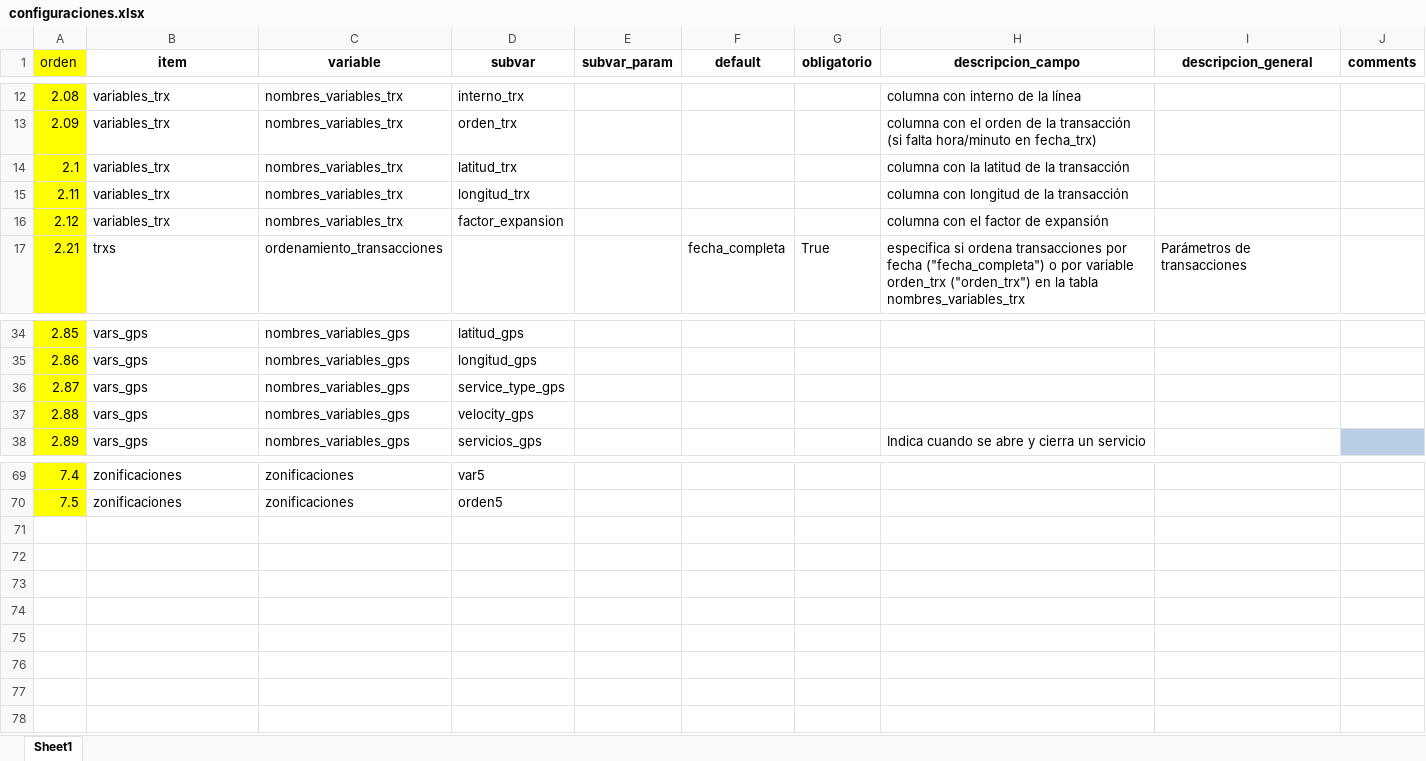
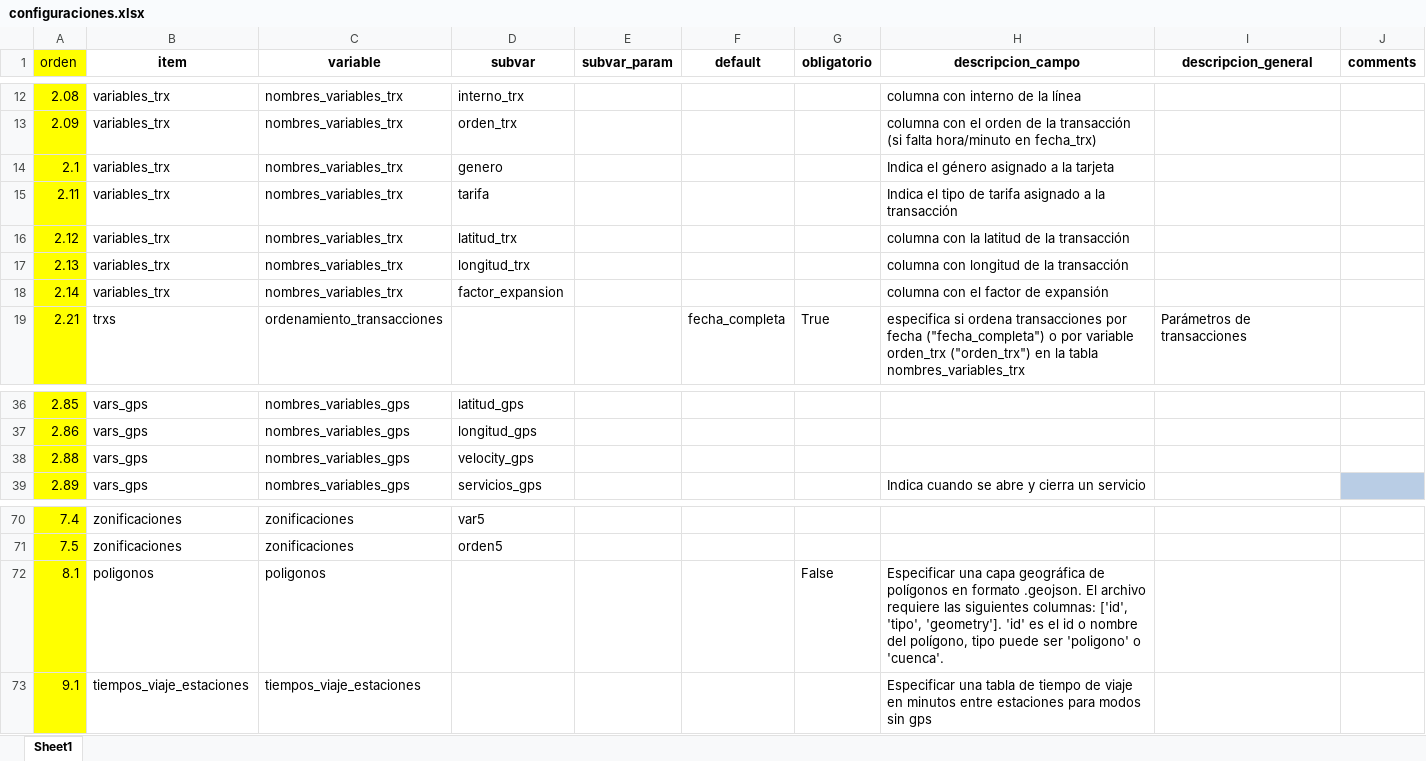
Before and after one commit to EL-BID/UrbanTrips, an Excel workbook: docs/configuraciones.xlsx, sheet Sheet1, drawn as a sheet; only a part is shown, gaps mark what is left out; values as stored, in another font and other column widths than the file's, no borders; removed rows and columns are numbered as before the commit, all else as after; the diff names each change by its address in the sheet, - before the commit and + after, or states it on an @@ line.

```diff
--- a/docs/configuraciones.xlsx (sheet Sheet1)
+++ b/docs/configuraciones.xlsx (sheet Sheet1)
-D14 (subvar): latitud_trx
+D14 (subvar): genero
-H14 (descripcion_campo): columna con la latitud de la transacción
+H14 (descripcion_campo): Indica el género asignado a la tarjeta
-D15 (subvar): longitud_trx
+D15 (subvar): tarifa
-H15 (descripcion_campo): columna con longitud de la transacción
+H15 (descripcion_campo): Indica el tipo de tarifa asignado a la transacción
-D16 (subvar): factor_expansion
+D16 (subvar): latitud_trx
-H16 (descripcion_campo): columna con el factor de expansión
+H16 (descripcion_campo): columna con la latitud de la transacción
+row 17: 2.13 | variables_trx | nombres_variables_trx | longitud_trx |  |  |  | columna con longitud de la transacción
+row 18: 2.14 | variables_trx | nombres_variables_trx | factor_expansion |  |  |  | columna con el factor de expansión
-row 36: 2.87 | vars_gps | nombres_variables_gps | service_type_gps
+row 72: 8.1 | poligonos | poligonos |  |  |  | False | Especificar una capa geográfica de polígonos en formato .geojson. El archivo requiere las siguientes columnas: ['id', 'tipo', 'geometry']. 'id' es el id o nombre del polígono, tipo puede ser 'poligono' o 'cuenca'.
+row 73: 9.1 | tiempos_viaje_estaciones | tiempos_viaje_estaciones |  |  |  |  | Especificar una tabla de tiempo de viaje en minutos entre estaciones para modos sin gps
```
Also changed, not shown: 47 other files.
